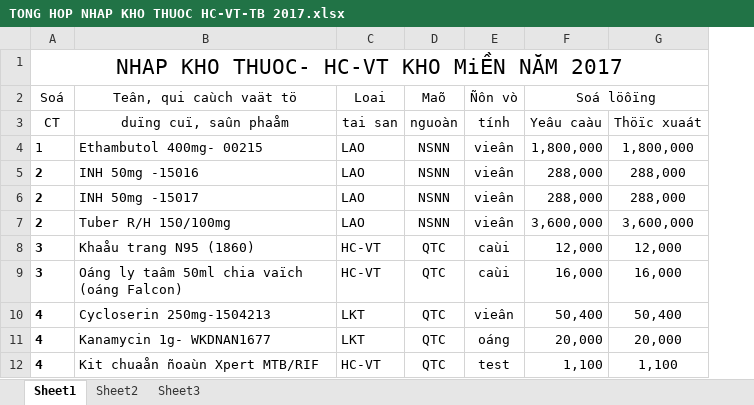
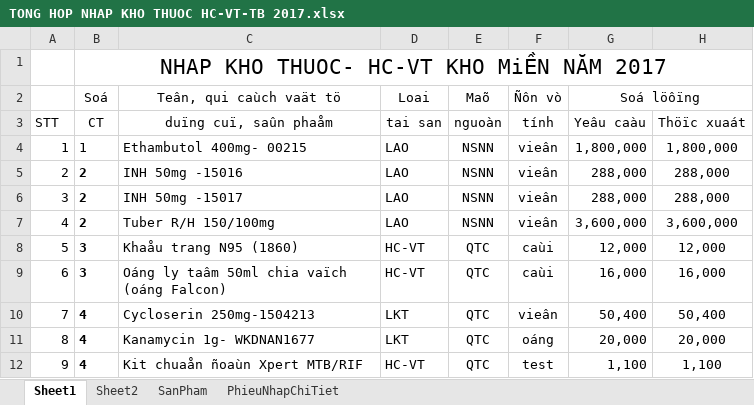
Before and after one commit to kellyfire611/store, an Excel workbook: doc/import/TONG HOP NHAP KHO THUOC HC-VT-TB 2017.xlsx, sheet Sheet1, drawn as a sheet; only a part is shown; values as stored, in another font and other column widths than the file's, no borders; the diff names each change by its address in the sheet, - before the commit and + after, or states it on an @@ line.

```diff
--- a/doc/import/TONG HOP NHAP KHO THUOC HC-VT-TB 2017.xlsx (sheet Sheet1)
+++ b/doc/import/TONG HOP NHAP KHO THUOC HC-VT-TB 2017.xlsx (sheet Sheet1)
-sheet tab: Sheet3
+sheet tab: SanPham
+sheet tab: PhieuNhapChiTiet
+column A, rows 3-12: STT | 1 | 2 | 3 | 4 | 5 | 6 | 7 | 8 | 9
```
Also changed, not shown: sheet SanPham, sheet Sheet2, formulas that keep their value, doc/import/TONG HOP XUAT KHO HC-VT 2017.xlsx, doc/import/TONG HOP XUAT KHO TB YT 2017.xlsx, 2 other files.
